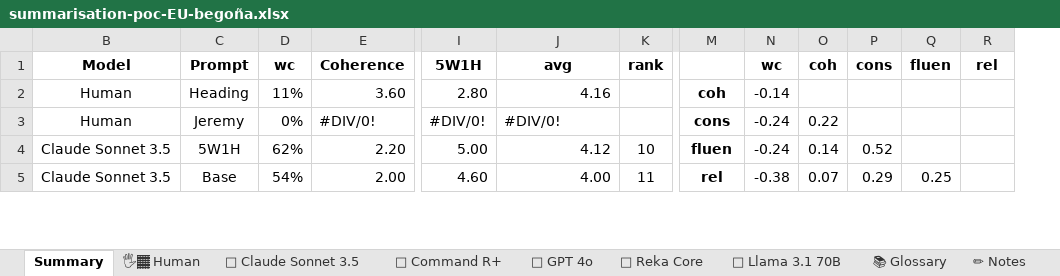
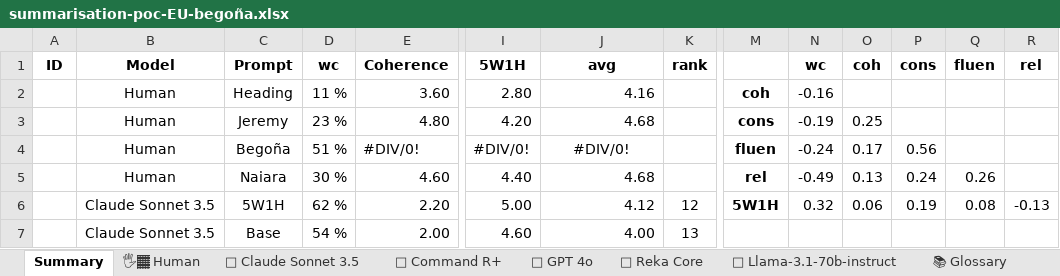
Before and after one commit to hitz-zentroa/summarization, an Excel workbook: eu/round2/summarisation-poc-EU-begoña.xlsx, sheet Summary, drawn as a sheet; only a part is shown, gaps mark what is left out; values as stored, in another font and other column widths than the file's, no borders; charts and pictures and conditional formats not drawn; addresses are those after the commit; rows hold the shown columns only; the diff covers the shown part only; the diff names each change by its address in the sheet, - before the commit and + after, or states it on an @@ line.

```diff
--- a/eu/round2/summarisation-poc-EU-begoña.xlsx (sheet Summary)
+++ b/eu/round2/summarisation-poc-EU-begoña.xlsx (sheet Summary)
-sheet tab: 🤖 Llama 3.1 70B
+sheet tab: 🤖 Llama-3.1-70b-instruct
@@ column A (ID) unhidden, empty @@
-D2 (wc): 11%
+D2 (wc): 11 %
-N2 (wc): -0.14
+N2 (wc): -0.16
+row 3:  | Human | Jeremy | 23 % | 4.80 | 4.20 | 4.68 |  | cons | -0.19 | 0.25
-C4 (Prompt): Jeremy
+C4 (Prompt): Begoña
-D4 (wc): 0%
+D4 (wc): 51 %
-J4 alignment: left
+J4 alignment: center
-M4: cons
+M4: fluen
-O4 (coh): 0.22
+O4 (coh): 0.17
-P4 (cons): (empty)
+P4 (cons): 0.56
+row 5:  | Human | Naiara | 30 % | 4.60 | 4.40 | 4.68 |  | rel | -0.49 | 0.13 | 0.24 | 0.26
-D6 (wc): 62%
+D6 (wc): 62 %
-K6 (rank): 10
+K6 (rank): 12
-M6: fluen
+M6: 5W1H
-N6 (wc): -0.24
+N6 (wc): 0.32
-O6 (coh): 0.14
+O6 (coh): 0.06
-P6 (cons): 0.52
+P6 (cons): 0.19
-Q6 (fluen): (empty)
+Q6 (fluen): 0.08
-R6 (rel): (empty)
+R6 (rel): -0.13
-D7 (wc): 54%
+D7 (wc): 54 %
-K7 (rank): 11
+K7 (rank): 13
-M7: rel
+M7: (empty)
-N7 (wc): -0.38
+N7 (wc): (empty)
-O7 (coh): 0.07
+O7 (coh): (empty)
-P7 (cons): 0.29
+P7 (cons): (empty)
-Q7 (fluen): 0.25
+Q7 (fluen): (empty)
```
Also changed, not shown: 24 added rows, 8 removed rows, 38 edited cells and cell formats elsewhere in this sheet, sheet 🖐🏾 Human, sheet 🤖 Claude Sonnet 3.5, sheet 🤖 GPT 4o, sheet 🤖 Command R+, sheet 🤖 Llama-3.1-70b-instruct, sheet 🤖 Reka Core, formulas that keep their value, hidden cells, charts or pictures, eu/round2/summarisation-poc-EU-jeremy.xlsx, 2 other files.
